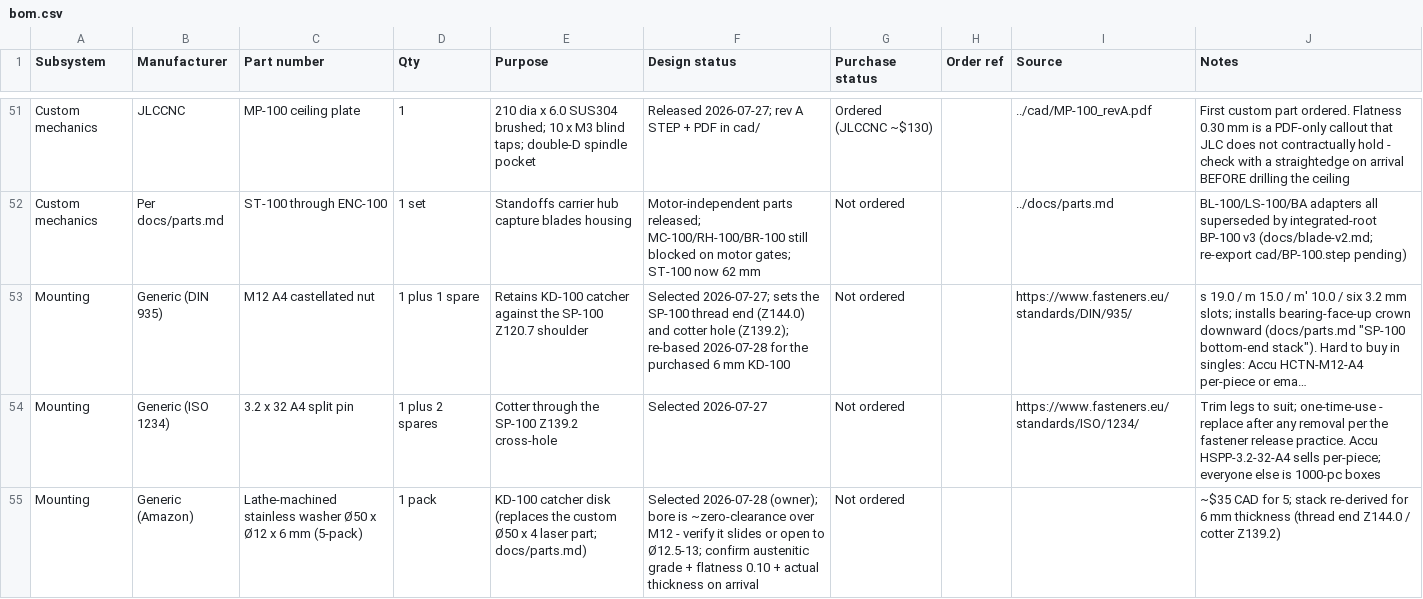
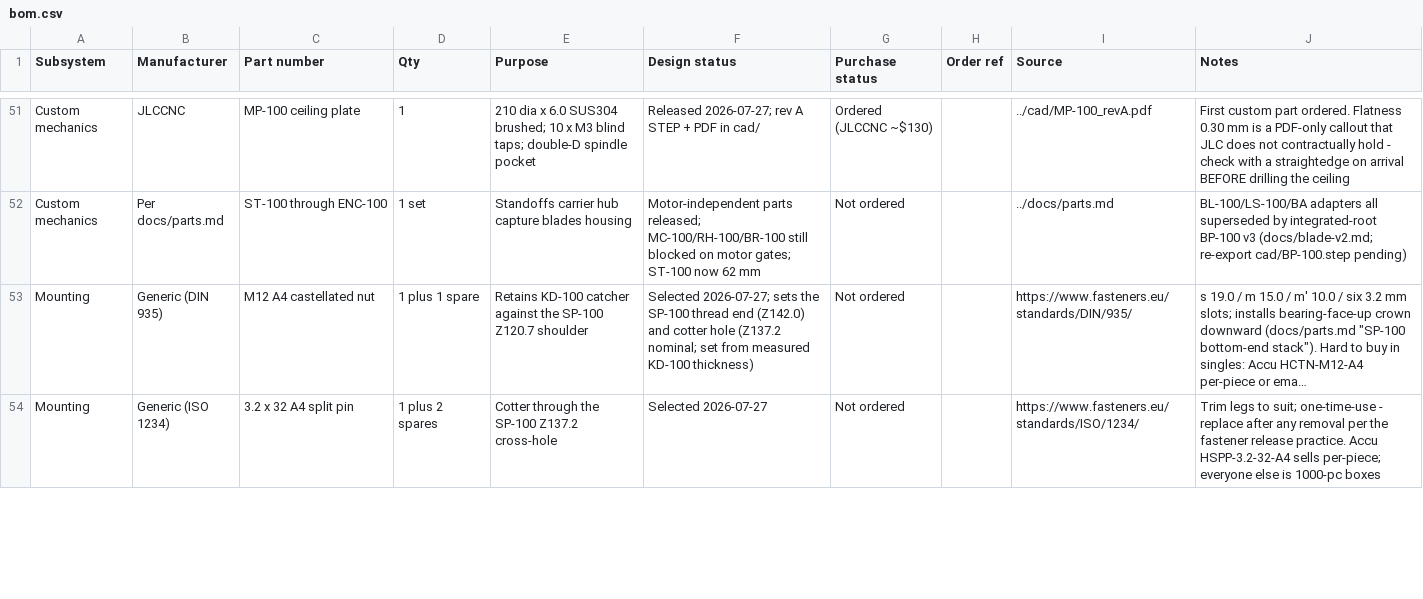
Before and after one commit to micthiesen/stillair, a CSV file: bom/bom.csv, drawn as a sheet; only a part is shown, gaps mark what is left out; long unchanged cells end in …; removed rows and columns are numbered as before the commit, all else as after; the diff covers the shown part only; the diff names each change by its address in the sheet, - before the commit and + after, or states it on an @@ line.

Commit message:
docs/bom: KD-100 final — Accu DIN 440 washer; Nord-Locks + M3 kit via Accu
KD-100 lands on Accu HDW-M12-A4 (DIN 440, Ø44 × Ø13.5 × 4 A4), replacing
the same-day Amazon Ø50 × Ø12 × 6 pick (cancelled): the Ø13.5 bore clears
M12 properly and it rides the flat-rate Accu shipment. The 4 mm thickness
restores the original bottom-end stack (cotter Z137.2, thread end Z142.0);
because the DIN 440 thickness band is wide (3.4-4.6), the cross-hole Z is
now explicitly set from the measured washer (Z = t + 133.2) before SP-100
is machined.

Also sourced at Accu during cart build: genuine Nord-Lock M6 pairs
(HNLW-M6-13.5-A4 — kills the Global Industrial order; 2 mm pair height
gives full 1.5D engagement at M6 x 20) and an M3 hedge kit for the three
undesigned brackets. ST-100 re-confirmed no-COTS (Accu's only long M6
spacer: 60 mm hex 303, 73-day lead). BOM README: common electronics bench
hardware declared out of scope.

```diff
--- a/bom/bom.csv
+++ b/bom/bom.csv
-F53 (Design status): …thread end (Z144.0) and cotter hole (Z139.2); re-based 2026-07-28 for the purchased 6 mm KD-100
+F53 (Design status): …thread end (Z142.0) and cotter hole (Z137.2 nominal; set from measured KD-100 thickness)
-E54 (Purpose): Cotter through the SP-100 Z139.2 cross-hole
+E54 (Purpose): Cotter through the SP-100 Z137.2 cross-hole
-row 55: Mounting | Generic (Amazon) | Lathe-machined stainless washer Ø50 x Ø12 x 6 mm (5-pack) | 1 pack | KD-100 catcher disk (replaces the custom Ø50 x 4 laser part; docs/parts.md) | Selected 2026-07-28 (owner); bore is ~zero-clearance over M12 - verify it slides or open to Ø12.5-13; confirm austenitic grade + flatness 0.10 + actual thickness on arrival | Not ordered |  |  | ~$35 CAD for 5; stack re-derived for 6 mm thickness (thread end Z144.0 / cotter Z139.2)
```
Also changed, not shown: 2 added rows and 5 edited cells elsewhere in this file, 5 other files.
